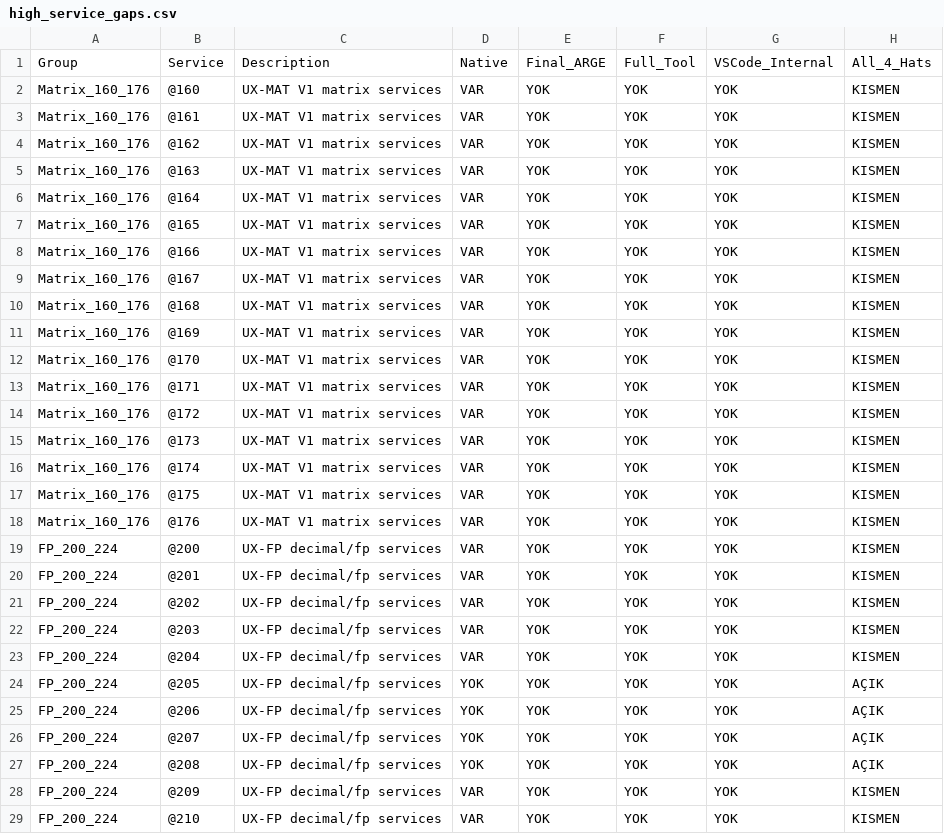
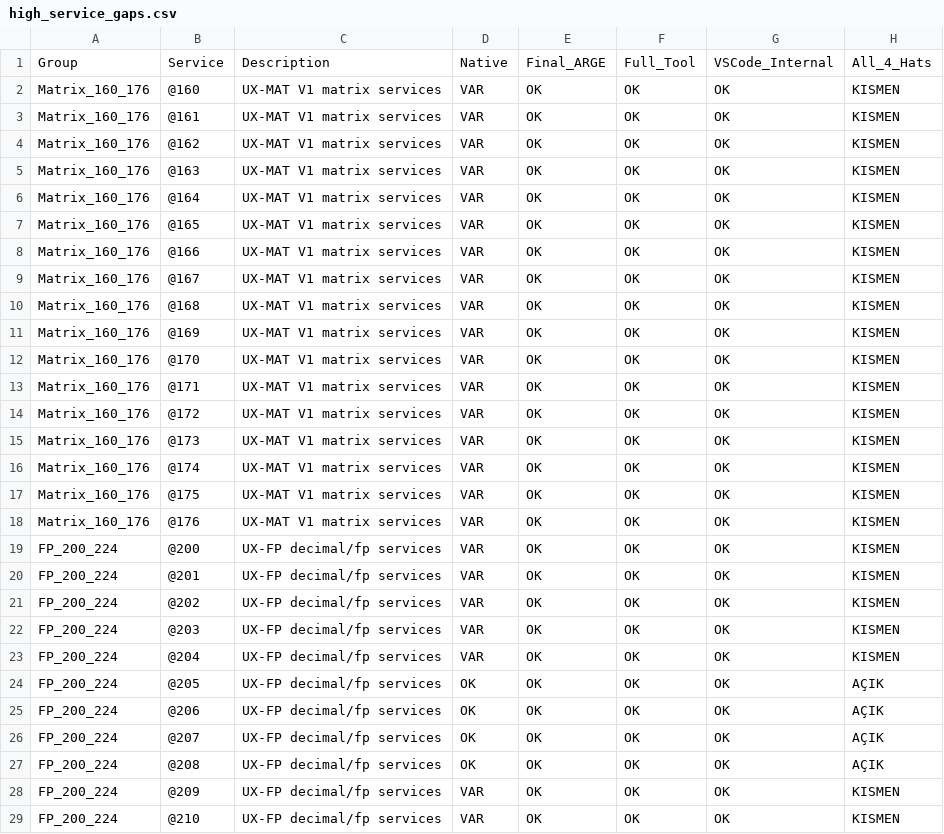
Before and after one commit to metedinler/uX-Minima, a CSV file: UXM_V31_Kod_Belge_Matris_Paketi/UXM_V31_CSV_Matris_Paketi/high_service_gaps.csv, drawn as a sheet; only a part is shown; the diff covers the shown part only.

```diff
--- a/UXM_V31_Kod_Belge_Matris_Paketi/UXM_V31_CSV_Matris_Paketi/high_service_gaps.csv
+++ b/UXM_V31_Kod_Belge_Matris_Paketi/UXM_V31_CSV_Matris_Paketi/high_service_gaps.csv
@@ -1,29 +1,29 @@
 Group,Service,Description,Native,Final_ARGE,Full_Tool,VSCode_Internal,All_4_Hats
-Matrix_160_176,@160,UX-MAT V1 matrix services,VAR,YOK,YOK,YOK,KISMEN
-Matrix_160_176,@161,UX-MAT V1 matrix services,VAR,YOK,YOK,YOK,KISMEN
-Matrix_160_176,@162,UX-MAT V1 matrix services,VAR,YOK,YOK,YOK,KISMEN
-Matrix_160_176,@163,UX-MAT V1 matrix services,VAR,YOK,YOK,YOK,KISMEN
-Matrix_160_176,@164,UX-MAT V1 matrix services,VAR,YOK,YOK,YOK,KISMEN
-Matrix_160_176,@165,UX-MAT V1 matrix services,VAR,YOK,YOK,YOK,KISMEN
-Matrix_160_176,@166,UX-MAT V1 matrix services,VAR,YOK,YOK,YOK,KISMEN
-Matrix_160_176,@167,UX-MAT V1 matrix services,VAR,YOK,YOK,YOK,KISMEN
-Matrix_160_176,@168,UX-MAT V1 matrix services,VAR,YOK,YOK,YOK,KISMEN
-Matrix_160_176,@169,UX-MAT V1 matrix services,VAR,YOK,YOK,YOK,KISMEN
-Matrix_160_176,@170,UX-MAT V1 matrix services,VAR,YOK,YOK,YOK,KISMEN
-Matrix_160_176,@171,UX-MAT V1 matrix services,VAR,YOK,YOK,YOK,KISMEN
-Matrix_160_176,@172,UX-MAT V1 matrix services,VAR,YOK,YOK,YOK,KISMEN
-Matrix_160_176,@173,UX-MAT V1 matrix services,VAR,YOK,YOK,YOK,KISMEN
-Matrix_160_176,@174,UX-MAT V1 matrix services,VAR,YOK,YOK,YOK,KISMEN
-Matrix_160_176,@175,UX-MAT V1 matrix services,VAR,YOK,YOK,YOK,KISMEN
-Matrix_160_176,@176,UX-MAT V1 matrix services,VAR,YOK,YOK,YOK,KISMEN
-FP_200_224,@200,UX-FP decimal/fp services,VAR,YOK,YOK,YOK,KISMEN
-FP_200_224,@201,UX-FP decimal/fp services,VAR,YOK,YOK,YOK,KISMEN
-FP_200_224,@202,UX-FP decimal/fp services,VAR,YOK,YOK,YOK,KISMEN
-FP_200_224,@203,UX-FP decimal/fp services,VAR,YOK,YOK,YOK,KISMEN
-FP_200_224,@204,UX-FP decimal/fp services,VAR,YOK,YOK,YOK,KISMEN
-FP_200_224,@205,UX-FP decimal/fp services,YOK,YOK,YOK,YOK,AÇIK
-FP_200_224,@206,UX-FP decimal/fp services,YOK,YOK,YOK,YOK,AÇIK
-FP_200_224,@207,UX-FP decimal/fp services,YOK,YOK,YOK,YOK,AÇIK
-FP_200_224,@208,UX-FP decimal/fp services,YOK,YOK,YOK,YOK,AÇIK
-FP_200_224,@209,UX-FP decimal/fp services,VAR,YOK,YOK,YOK,KISMEN
-FP_200_224,@210,UX-FP decimal/fp services,VAR,YOK,YOK,YOK,KISMEN
+Matrix_160_176,@160,UX-MAT V1 matrix services,VAR,OK,OK,OK,KISMEN
+Matrix_160_176,@161,UX-MAT V1 matrix services,VAR,OK,OK,OK,KISMEN
+Matrix_160_176,@162,UX-MAT V1 matrix services,VAR,OK,OK,OK,KISMEN
+Matrix_160_176,@163,UX-MAT V1 matrix services,VAR,OK,OK,OK,KISMEN
+Matrix_160_176,@164,UX-MAT V1 matrix services,VAR,OK,OK,OK,KISMEN
+Matrix_160_176,@165,UX-MAT V1 matrix services,VAR,OK,OK,OK,KISMEN
+Matrix_160_176,@166,UX-MAT V1 matrix services,VAR,OK,OK,OK,KISMEN
+Matrix_160_176,@167,UX-MAT V1 matrix services,VAR,OK,OK,OK,KISMEN
+Matrix_160_176,@168,UX-MAT V1 matrix services,VAR,OK,OK,OK,KISMEN
+Matrix_160_176,@169,UX-MAT V1 matrix services,VAR,OK,OK,OK,KISMEN
+Matrix_160_176,@170,UX-MAT V1 matrix services,VAR,OK,OK,OK,KISMEN
+Matrix_160_176,@171,UX-MAT V1 matrix services,VAR,OK,OK,OK,KISMEN
+Matrix_160_176,@172,UX-MAT V1 matrix services,VAR,OK,OK,OK,KISMEN
+Matrix_160_176,@173,UX-MAT V1 matrix services,VAR,OK,OK,OK,KISMEN
+Matrix_160_176,@174,UX-MAT V1 matrix services,VAR,OK,OK,OK,KISMEN
+Matrix_160_176,@175,UX-MAT V1 matrix services,VAR,OK,OK,OK,KISMEN
+Matrix_160_176,@176,UX-MAT V1 matrix services,VAR,OK,OK,OK,KISMEN
+FP_200_224,@200,UX-FP decimal/fp services,VAR,OK,OK,OK,KISMEN
+FP_200_224,@201,UX-FP decimal/fp services,VAR,OK,OK,OK,KISMEN
+FP_200_224,@202,UX-FP decimal/fp services,VAR,OK,OK,OK,KISMEN
+FP_200_224,@203,UX-FP decimal/fp services,VAR,OK,OK,OK,KISMEN
+FP_200_224,@204,UX-FP decimal/fp services,VAR,OK,OK,OK,KISMEN
+FP_200_224,@205,UX-FP decimal/fp services,OK,OK,OK,OK,AÇIK
+FP_200_224,@206,UX-FP decimal/fp services,OK,OK,OK,OK,AÇIK
+FP_200_224,@207,UX-FP decimal/fp services,OK,OK,OK,OK,AÇIK
+FP_200_224,@208,UX-FP decimal/fp services,OK,OK,OK,OK,AÇIK
+FP_200_224,@209,UX-FP decimal/fp services,VAR,OK,OK,OK,KISMEN
+FP_200_224,@210,UX-FP decimal/fp services,VAR,OK,OK,OK,KISMEN
```
Also changed, not shown: 111 edited cells elsewhere in this file, UXM_V31_Kod_Belge_Matris_Paketi/UXM_V31_CSV_Matris_Paketi/feature_checks.csv, UXM_V31_Kod_Belge_Matris_Paketi/UXM_V31_CSV_Matris_Paketi/four_hat_parity_full.csv, 7 other files.
